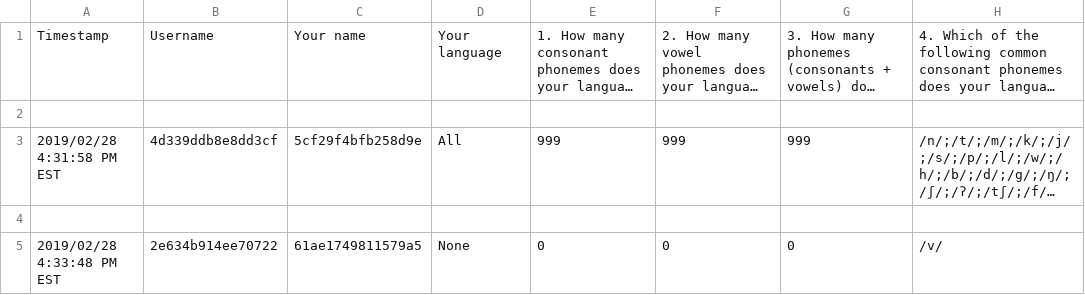
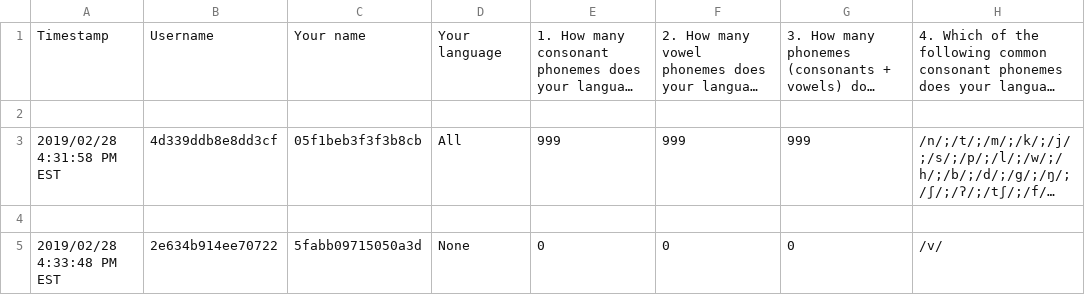
Before and after one commit to Kattusite/linguistics-db, a CSV file: data/datasets/S19test/anon-grammar.csv, drawn as a sheet; only a part is shown; long unchanged cells end in …; the diff names each change by its address in the sheet, - before the commit and + after, or states it on an @@ line.

```diff
--- a/data/datasets/S19test/anon-grammar.csv
+++ b/data/datasets/S19test/anon-grammar.csv
-C3: 5cf29f4bfb258d9e
+C3: 05f1beb3f3f3b8cb
-C5: 61ae1749811579a5
+C5: 5fabb09715050a3d
```
Also changed, not shown: data/datasets/F17/anon-grammar.csv, data/datasets/F17/anon-typology.csv, 7 other files.
